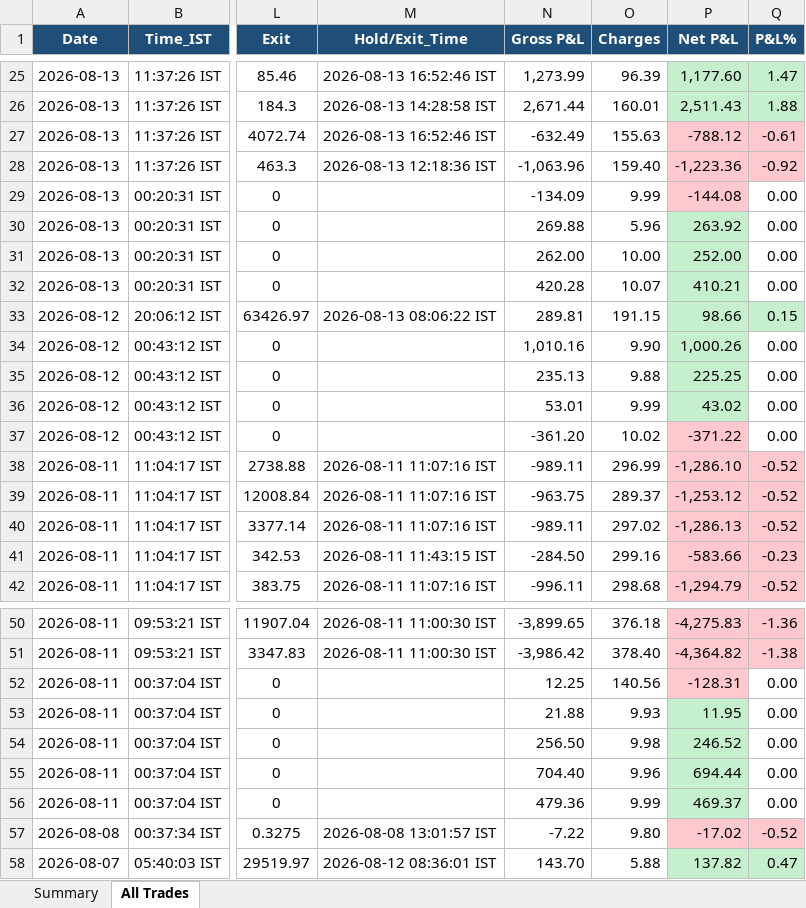
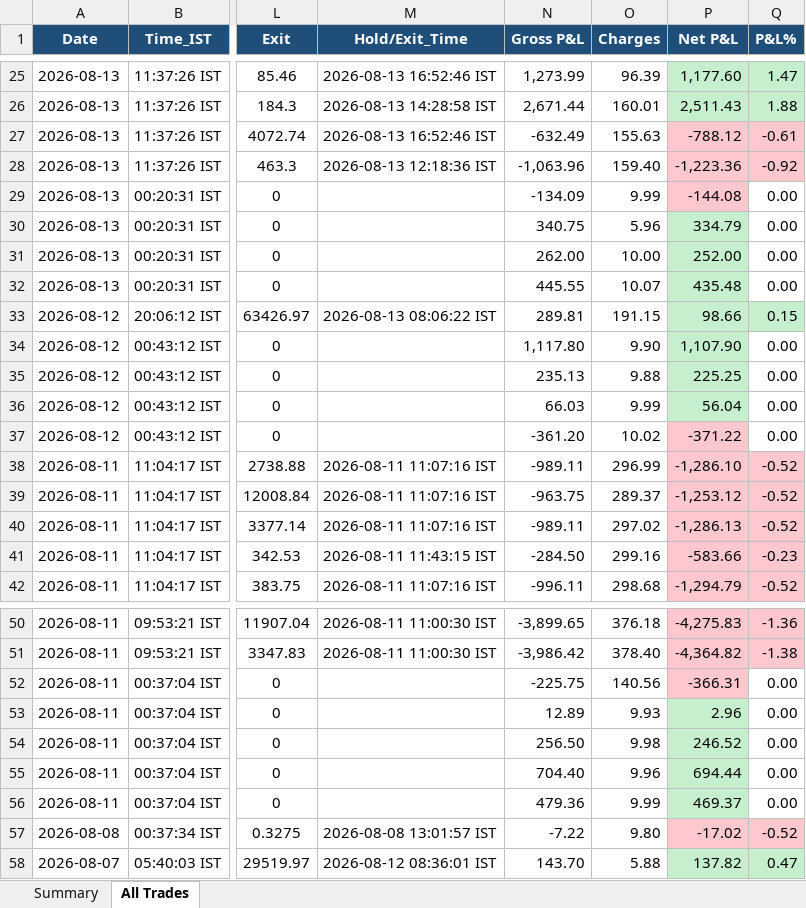
Before and after one commit to thokfoot/free-4-market-master, an Excel workbook: logs/strategy_report.xlsx, sheet All Trades, drawn as a sheet; only a part is shown, gaps mark what is left out; values as stored, in another font and other column widths than the file's, no borders; the diff names each change by its address in the sheet, - before the commit and + after, or states it on an @@ line.

```diff
--- a/logs/strategy_report.xlsx (sheet All Trades)
+++ b/logs/strategy_report.xlsx (sheet All Trades)
-N30 (Gross P&L): 269.88
+N30 (Gross P&L): 340.75
-P30 (Net P&L): 263.92
+P30 (Net P&L): 334.79
-N32 (Gross P&L): 420.28
+N32 (Gross P&L): 445.55
-P32 (Net P&L): 410.21
+P32 (Net P&L): 435.48
-N34 (Gross P&L): 1,010.16
+N34 (Gross P&L): 1,117.80
-P34 (Net P&L): 1,000.26
+P34 (Net P&L): 1,107.90
-N36 (Gross P&L): 53.01
+N36 (Gross P&L): 66.03
-P36 (Net P&L): 43.02
+P36 (Net P&L): 56.04
-N52 (Gross P&L): 12.25
+N52 (Gross P&L): -225.75
-P52 (Net P&L): -128.31
+P52 (Net P&L): -366.31
-N53 (Gross P&L): 21.88
+N53 (Gross P&L): 12.89
-P53 (Net P&L): 11.95
+P53 (Net P&L): 2.96
```
Also changed, not shown: 4 other files.
